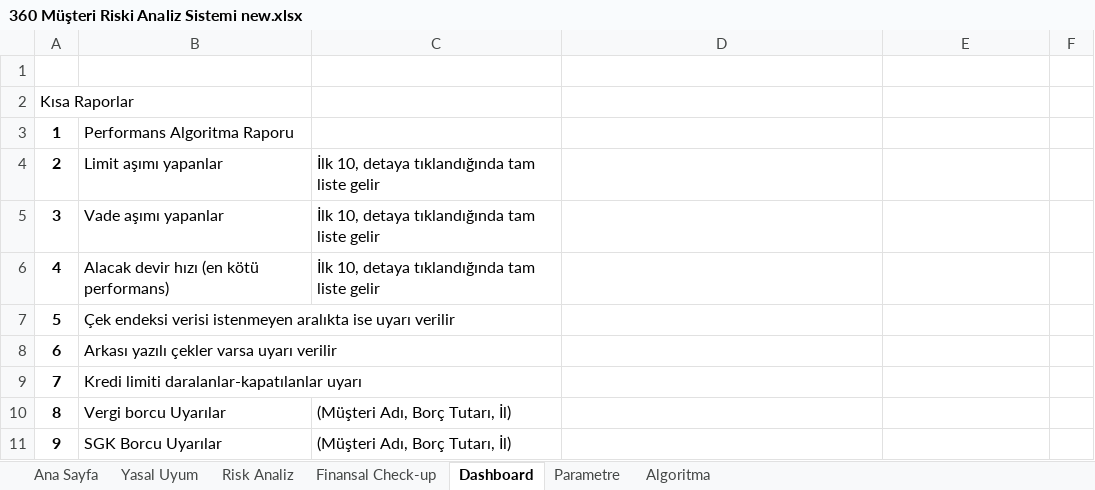
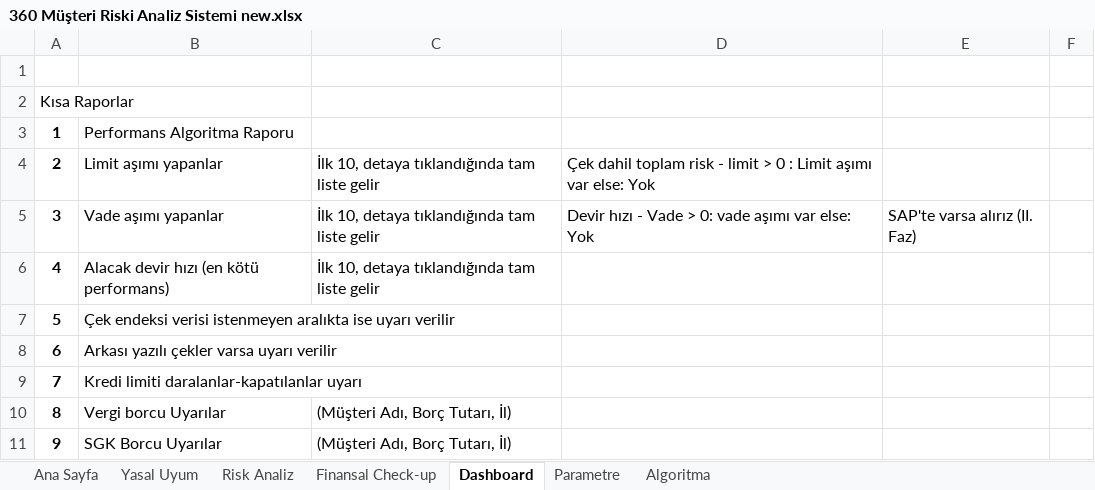
Before and after one commit to kuttamuwa/DumanCPMS, an Excel workbook: docs/360 Müşteri Riski Analiz Sistemi new.xlsx, sheet Dashboard, drawn as a sheet; only a part is shown; values as stored, in another font and other column widths than the file's, no borders; charts and pictures not drawn; the diff names each change by its address in the sheet, - before the commit and + after, or states it on an @@ line.

```diff
--- a/docs/360 Müşteri Riski Analiz Sistemi new.xlsx (sheet Dashboard)
+++ b/docs/360 Müşteri Riski Analiz Sistemi new.xlsx (sheet Dashboard)
-D4: (empty)
+D4: Çek dahil toplam risk - limit > 0 : Limit aşımı var else: Yok
-D5: (empty)
+D5: Devir hızı - Vade > 0: vade aşımı var else: Yok
-E5: (empty)
+E5: SAP'te varsa alırız (II. Faz)
```
Also changed, not shown: charts or pictures, 29 other files.
